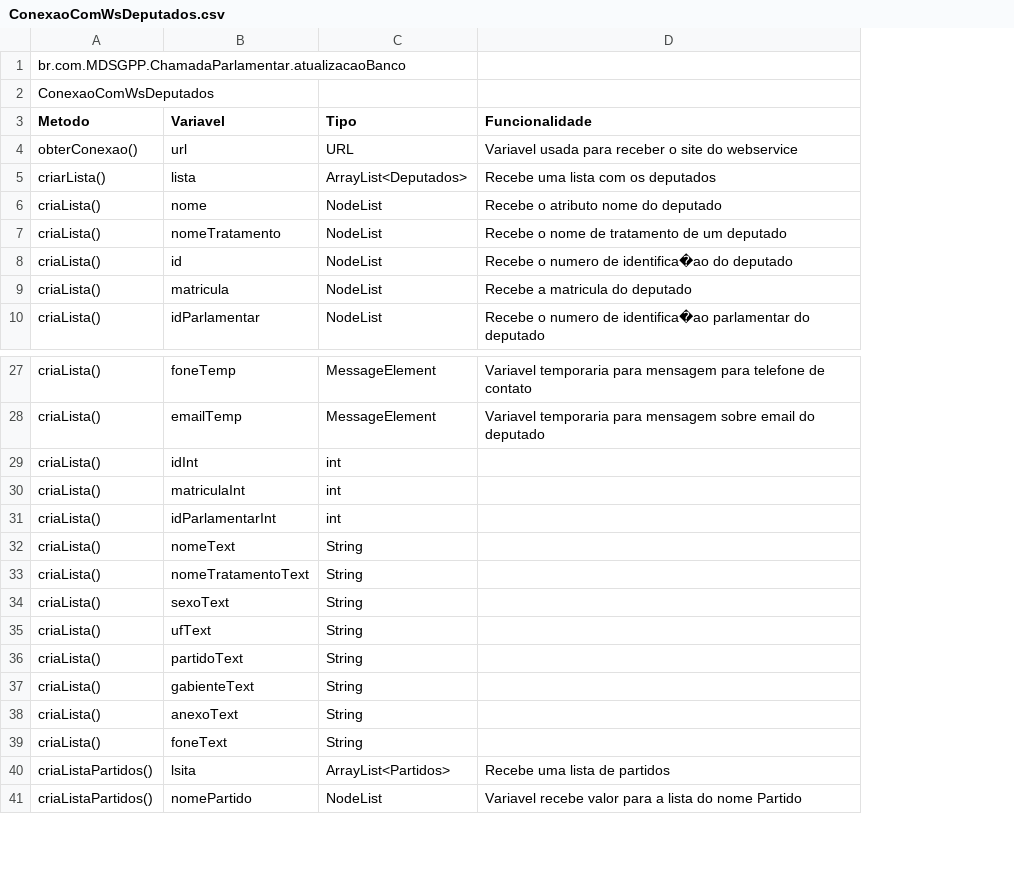
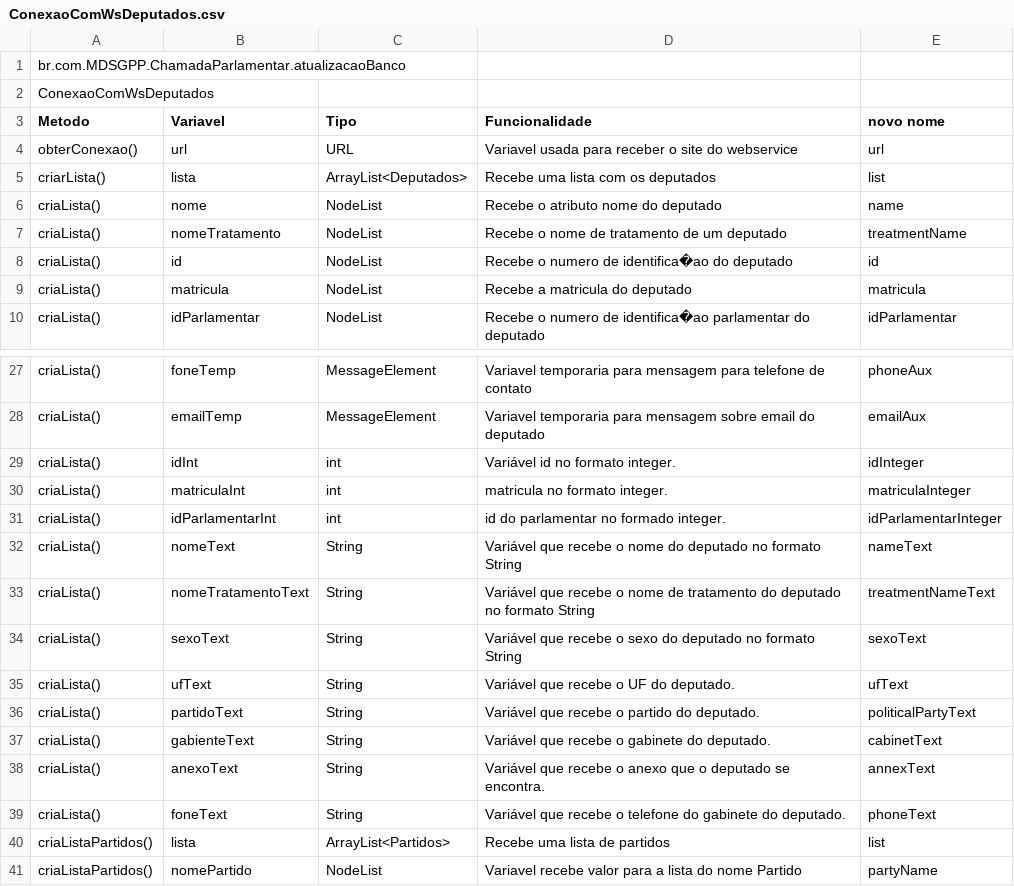
Before and after one commit to RafaelFazzolino/TecProg, a CSV file: Lista de Variáveis/ClassesDeConexao/ConexaoComWsDeputados.csv, drawn as a sheet; only a part is shown, gaps mark what is left out; the diff names each change by its address in the sheet, - before the commit and + after, or states it on an @@ line.

Commit message:
Adding new names of the variables

```diff
--- a/Lista de Variáveis/ClassesDeConexao/ConexaoComWsDeputados.csv
+++ b/Lista de Variáveis/ClassesDeConexao/ConexaoComWsDeputados.csv
+column E (novo nome), rows 4-10: url | list | name | treatmentName | id | matricula | idParlamentar; rows 27-41: phoneAux | emailAux | idInteger | matriculaInteger | idParlamentarInteger | nameText | treatmentNameText | sexoText | ufText | politicalPartyText | cabinetText | annexText | phoneText | list | partyName
-D29 (Funcionalidade): (empty)
+D29 (Funcionalidade): Variável id no formato integer.
-D30 (Funcionalidade): (empty)
+D30 (Funcionalidade): matricula no formato integer.
-D31 (Funcionalidade): (empty)
+D31 (Funcionalidade): id do parlamentar no formado integer.
-D32 (Funcionalidade): (empty)
+D32 (Funcionalidade): Variável que recebe o nome do deputado no formato String
-D33 (Funcionalidade): (empty)
+D33 (Funcionalidade): Variável que recebe o nome de tratamento do deputado no formato String
-D34 (Funcionalidade): (empty)
+D34 (Funcionalidade): Variável que recebe o sexo do deputado no formato String
-D35 (Funcionalidade): (empty)
+D35 (Funcionalidade): Variável que recebe o UF do deputado.
-D36 (Funcionalidade): (empty)
+D36 (Funcionalidade): Variável que recebe o partido do deputado.
-D37 (Funcionalidade): (empty)
+D37 (Funcionalidade): Variável que recebe o gabinete do deputado.
-D38 (Funcionalidade): (empty)
+D38 (Funcionalidade): Variável que recebe o anexo que o deputado se encontra.
-D39 (Funcionalidade): (empty)
+D39 (Funcionalidade): Variável que recebe o telefone do gabinete do deputado.
-B40 (Variavel): lsita
+B40 (Variavel): lista
```
Also changed, not shown: Lista de Variáveis/AtualizacaoBanco/AtualizarBanco.csv.
